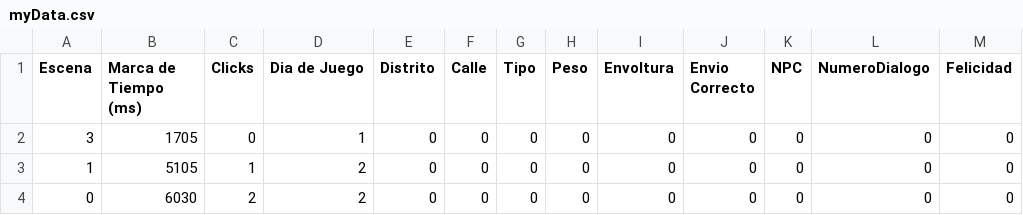
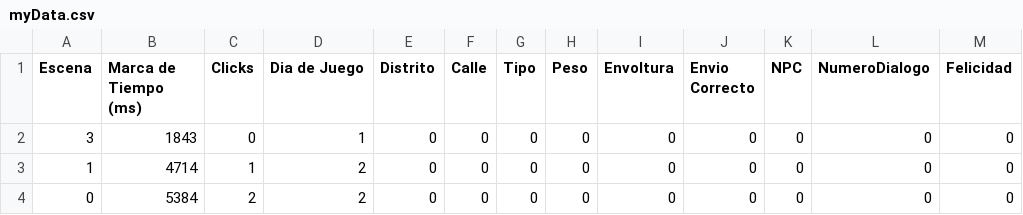
Before and after one commit to LuisEnriqueCabelloBlanco/MailToAtlantis, a CSV file: FuMonoStudios/Game/QAdata/myData.csv, drawn as a sheet; only a part is shown; the diff names each change by its address in the sheet, - before the commit and + after, or states it on an @@ line.

```diff
--- a/FuMonoStudios/Game/QAdata/myData.csv
+++ b/FuMonoStudios/Game/QAdata/myData.csv
-B2 (Marca de Tiempo (ms)): 1705
+B2 (Marca de Tiempo (ms)): 1843
-B3 (Marca de Tiempo (ms)): 5105
+B3 (Marca de Tiempo (ms)): 4714
-B4 (Marca de Tiempo (ms)): 6030
+B4 (Marca de Tiempo (ms)): 5384
```
Also changed, not shown: 1 other file.
